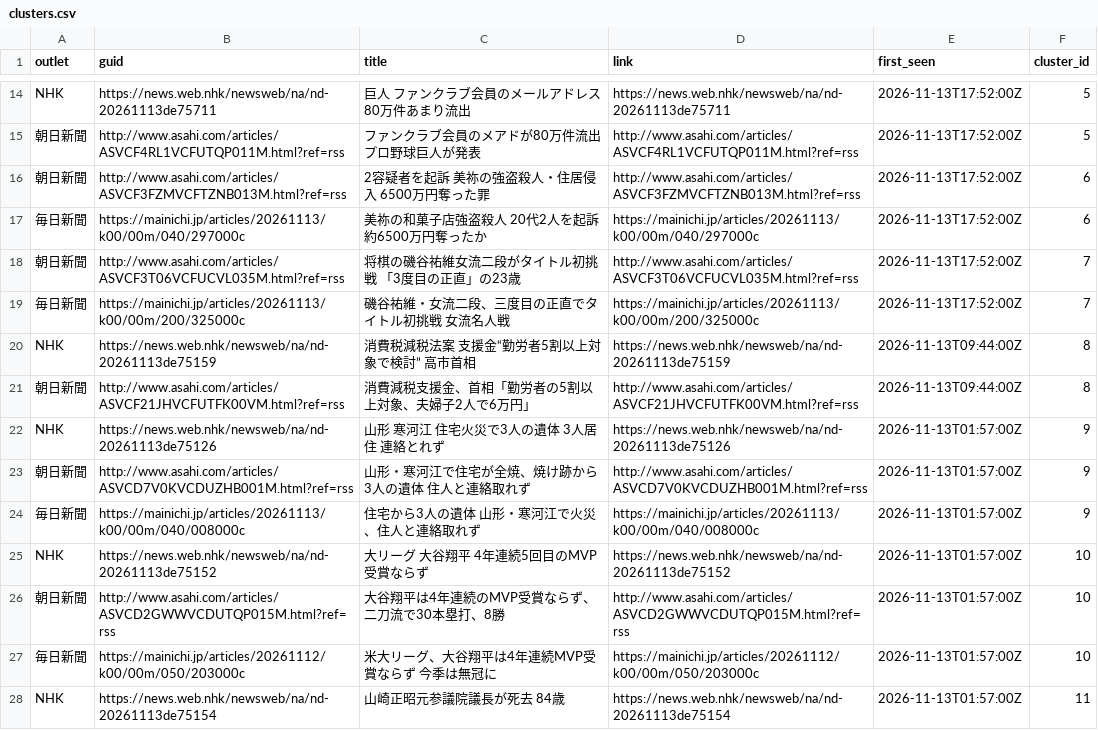
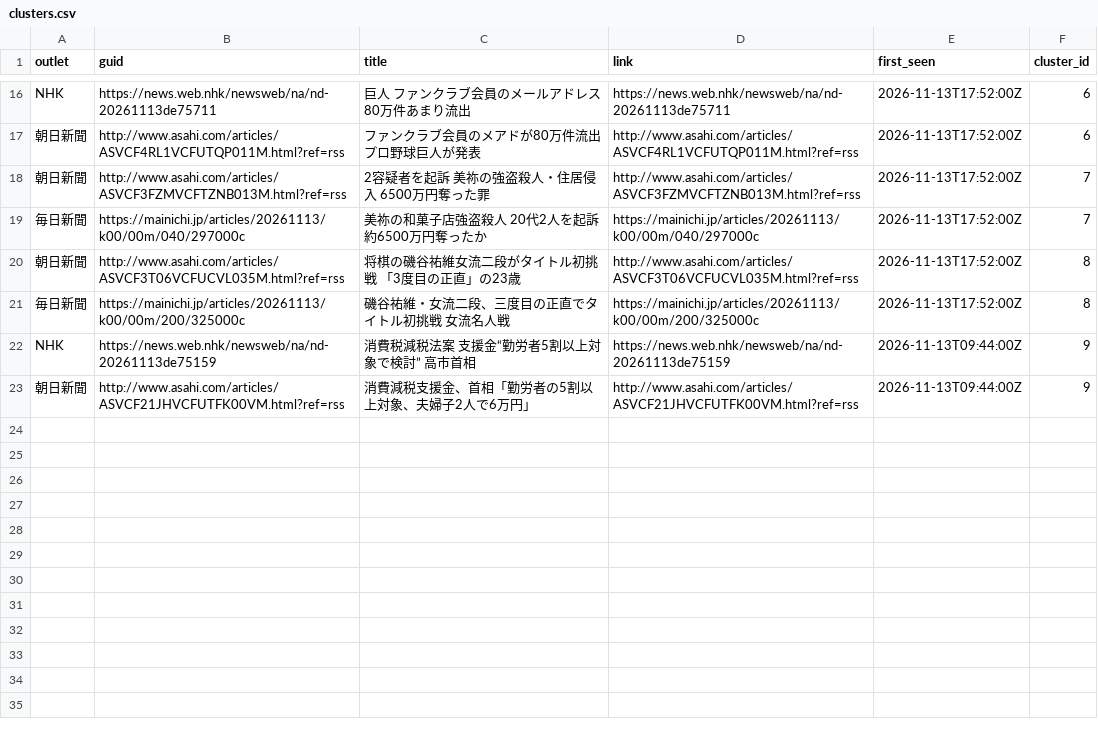
Before and after one commit to twill3c/midashi-sanmenkyo, a CSV file: data/processed/clusters.csv, drawn as a sheet; only a part is shown, gaps mark what is left out; removed rows and columns are numbered as before the commit, all else as after; the diff covers the shown part only; the diff names each change by its address in the sheet, - before the commit and + after, or states it on an @@ line.

```diff
--- a/data/processed/clusters.csv
+++ b/data/processed/clusters.csv
-F16:F17 (cluster_id): 5
+F16:F17 (cluster_id): 6
-F18:F19 (cluster_id): 6
+F18:F19 (cluster_id): 7
-F20:F21 (cluster_id): 7
+F20:F21 (cluster_id): 8
-F22:F23 (cluster_id): 8
+F22:F23 (cluster_id): 9
-row 22: NHK | https://news.web.nhk/newsweb/na/nd-20261113de75126 | 山形 寒河江 住宅火災で3人の遺体 3人居住 連絡とれず | https://news.web.nhk/newsweb/na/nd-20261113de75126 | 2026-11-13T01:57:00Z | 9
-row 23: 朝日新聞 | http://www.asahi.com/articles/ASVCD7V0KVCDUZHB001M.html?ref=rss | 山形・寒河江で住宅が全焼、焼け跡から3人の遺体 住人と連絡取れず | http://www.asahi.com/articles/ASVCD7V0KVCDUZHB001M.html?ref=rss | 2026-11-13T01:57:00Z | 9
-row 24: 毎日新聞 | https://mainichi.jp/articles/20261113/k00/00m/040/008000c | 住宅から3人の遺体 山形・寒河江で火災、住人と連絡取れず | https://mainichi.jp/articles/20261113/k00/00m/040/008000c | 2026-11-13T01:57:00Z | 9
-row 25: NHK | https://news.web.nhk/newsweb/na/nd-20261113de75152 | 大リーグ 大谷翔平 4年連続5回目のMVP受賞ならず | https://news.web.nhk/newsweb/na/nd-20261113de75152 | 2026-11-13T01:57:00Z | 10
-row 26: 朝日新聞 | http://www.asahi.com/articles/ASVCD2GWWVCDUTQP015M.html?ref=rss | 大谷翔平は4年連続のMVP受賞ならず、二刀流で30本塁打、8勝 | http://www.asahi.com/articles/ASVCD2GWWVCDUTQP015M.html?ref=rss | 2026-11-13T01:57:00Z | 10
-row 27: 毎日新聞 | https://mainichi.jp/articles/20261112/k00/00m/050/203000c | 米大リーグ、大谷翔平は4年連続MVP受賞ならず 今季は無冠に | https://mainichi.jp/articles/20261112/k00/00m/050/203000c | 2026-11-13T01:57:00Z | 10
-row 28: NHK | https://news.web.nhk/newsweb/na/nd-20261113de75154 | 山崎正昭元参議院議長が死去 84歳 | https://news.web.nhk/newsweb/na/nd-20261113de75154 | 2026-11-13T01:57:00Z | 11
```
Also changed, not shown: 2 added rows, 4 removed rows and 12 edited cells elsewhere in this file, data/ledger.csv, data/processed/stats.csv, 5 other files.
